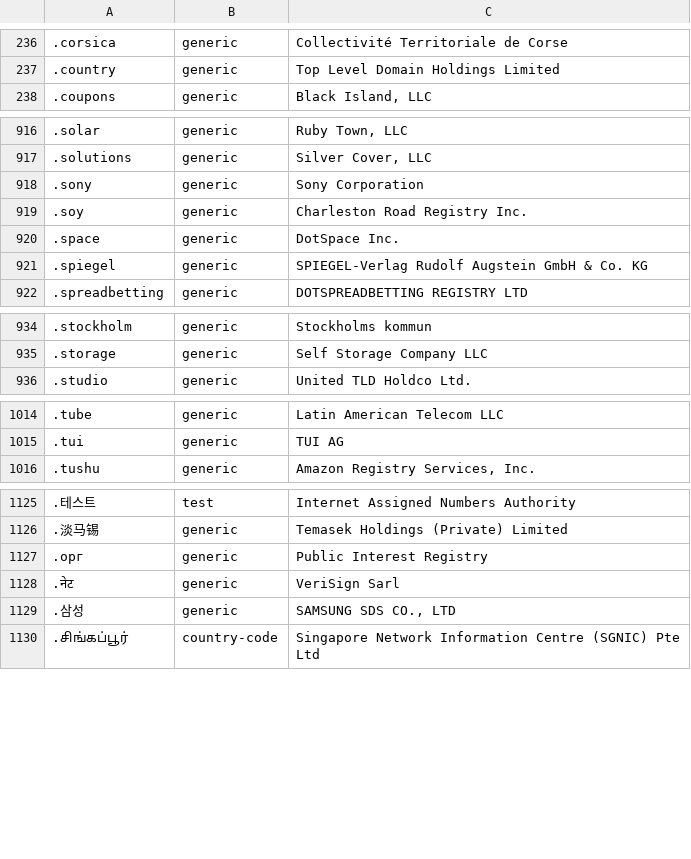
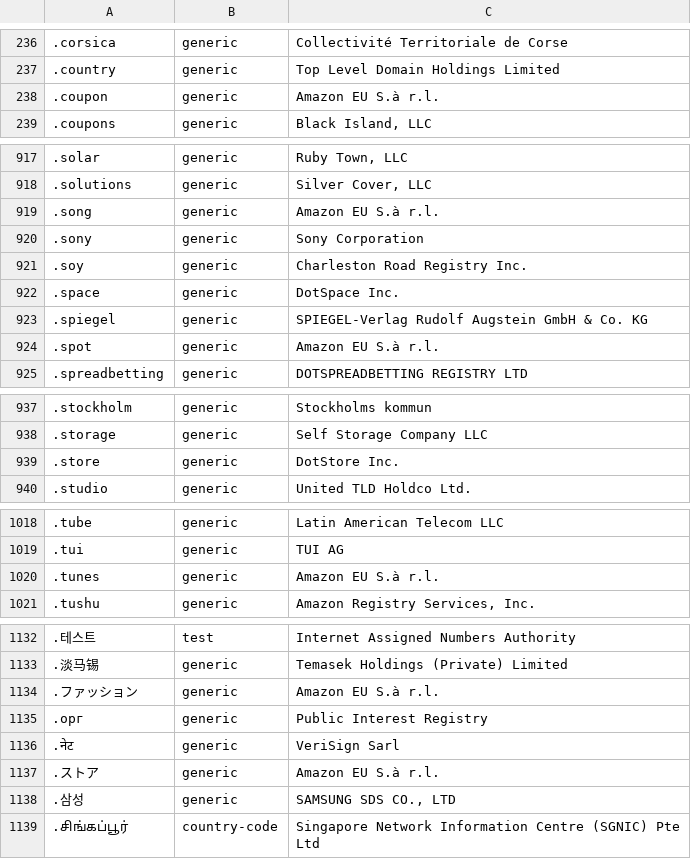
Before and after one commit to nojimage/tld-crawler, a CSV file: data/tld.csv, drawn as a sheet; only a part is shown, gaps mark what is left out; the diff covers the shown part only; the diff names each change by its address in the sheet, - before the commit and + after, or states it on an @@ line.

```diff
--- a/data/tld.csv
+++ b/data/tld.csv
+row 238: .coupon | generic | Amazon EU S.à r.l.
+row 919: .song | generic | Amazon EU S.à r.l.
+row 924: .spot | generic | Amazon EU S.à r.l.
+row 939: .store | generic | DotStore Inc.
+row 1020: .tunes | generic | Amazon EU S.à r.l.
+row 1134: .ファッション | generic | Amazon EU S.à r.l.
+row 1137: .ストア | generic | Amazon EU S.à r.l.
```
Also changed, not shown: 5 added rows elsewhere in this file, 3 other files.
